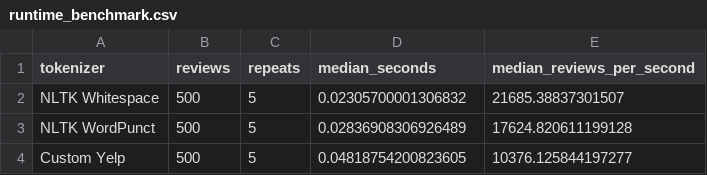
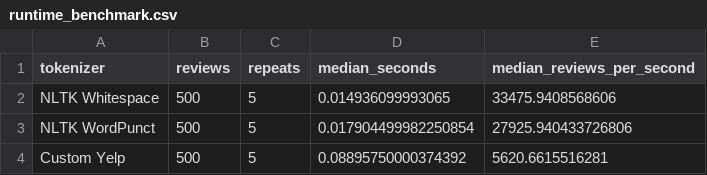
Before and after one commit to nickluo111/text_management, a CSV file: artifacts/tokenizer_comparison/runtime_benchmark.csv, drawn as a sheet.

```diff
--- a/artifacts/tokenizer_comparison/runtime_benchmark.csv
+++ b/artifacts/tokenizer_comparison/runtime_benchmark.csv
@@ -1,4 +1,4 @@
 tokenizer,reviews,repeats,median_seconds,median_reviews_per_second
-NLTK Whitespace,500,5,0.02305700001306832,21685.38837301507
-NLTK WordPunct,500,5,0.02836908306926489,17624.820611199128
-Custom Yelp,500,5,0.04818754200823605,10376.125844197277
+NLTK Whitespace,500,5,0.014936099993065,33475.9408568606
+NLTK WordPunct,500,5,0.017904499982250854,27925.940433726806
+Custom Yelp,500,5,0.08895750000374392,5620.6615516281
```
Also changed, not shown: artifacts/tokenizer_comparison/qualitative_cases.csv, artifacts/tokenizer_comparison/summary.csv, 24 other files.
